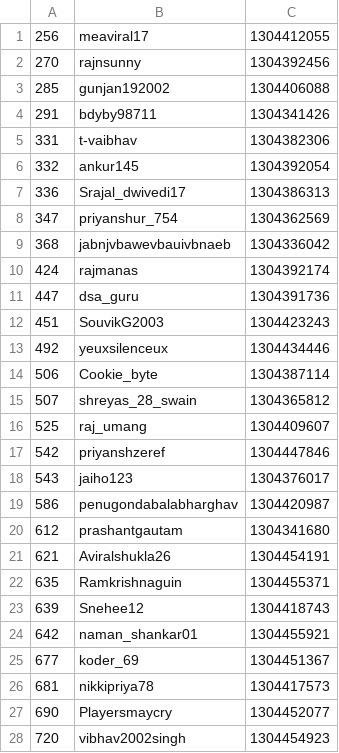
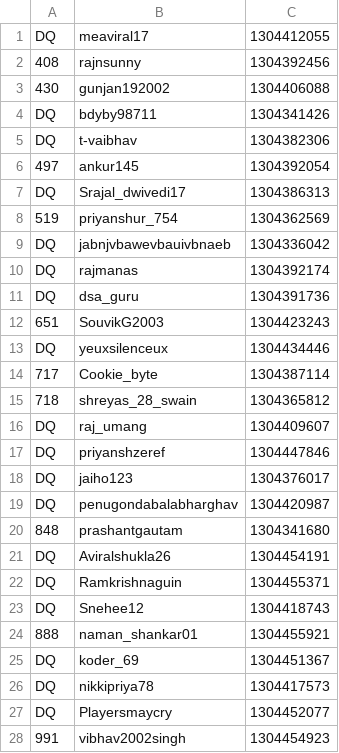
Before and after one commit to NDR0216/LeetCode-AntiCheat, a CSV file: plagiarism_report/W404/Q4_cpp.csv, drawn as a sheet; only a part is shown; the diff covers the shown part only.

```diff
--- a/plagiarism_report/W404/Q4_cpp.csv
+++ b/plagiarism_report/W404/Q4_cpp.csv
@@ -1,28 +1,28 @@
-256,meaviral17,1304412055
-270,rajnsunny,1304392456
-285,gunjan192002,1304406088
-291,bdyby98711,1304341426
-331,t-vaibhav,1304382306
-332,ankur145,1304392054
-336,Srajal_dwivedi17,1304386313
-347,priyanshur_754,1304362569
-368,jabnjvbawevbauivbnaeb,1304336042
-424,rajmanas,1304392174
-447,dsa_guru,1304391736
-451,SouvikG2003,1304423243
-492,yeuxsilenceux,1304434446
-506,Cookie_byte,1304387114
-507,shreyas_28_swain,1304365812
-525,raj_umang,1304409607
-542,priyanshzeref,1304447846
-543,jaiho123,1304376017
-586,penugondabalabharghav,1304420987
-612,prashantgautam,1304341680
-621,Aviralshukla26,1304454191
-635,Ramkrishnaguin,1304455371
-639,Snehee12,1304418743
-642,naman_shankar01,1304455921
-677,koder_69,1304451367
-681,nikkipriya78,1304417573
-690,Playersmaycry,1304452077
-720,vibhav2002singh,1304454923
+DQ,meaviral17,1304412055
+408,rajnsunny,1304392456
+430,gunjan192002,1304406088
+DQ,bdyby98711,1304341426
+DQ,t-vaibhav,1304382306
+497,ankur145,1304392054
+DQ,Srajal_dwivedi17,1304386313
+519,priyanshur_754,1304362569
+DQ,jabnjvbawevbauivbnaeb,1304336042
+DQ,rajmanas,1304392174
+DQ,dsa_guru,1304391736
+651,SouvikG2003,1304423243
+DQ,yeuxsilenceux,1304434446
+717,Cookie_byte,1304387114
+718,shreyas_28_swain,1304365812
+DQ,raj_umang,1304409607
+DQ,priyanshzeref,1304447846
+DQ,jaiho123,1304376017
+DQ,penugondabalabharghav,1304420987
+848,prashantgautam,1304341680
+DQ,Aviralshukla26,1304454191
+DQ,Ramkrishnaguin,1304455371
+DQ,Snehee12,1304418743
+888,naman_shankar01,1304455921
+DQ,koder_69,1304451367
+DQ,nikkipriya78,1304417573
+DQ,Playersmaycry,1304452077
+991,vibhav2002singh,1304454923
```
Also changed, not shown: 66 edited cells elsewhere in this file, plagiarism_report/W404/Q3_cpp.csv, plagiarism_report/W404/Q3_java.csv, 5 other files.
